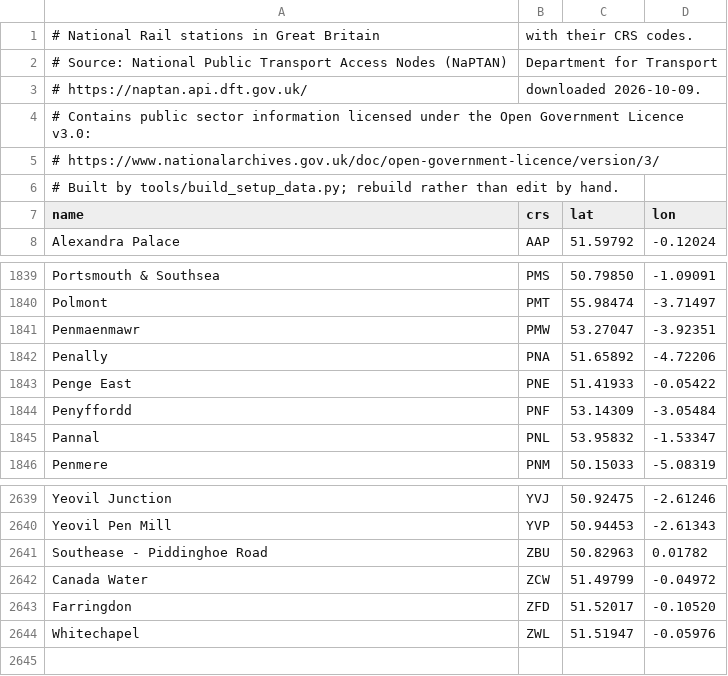
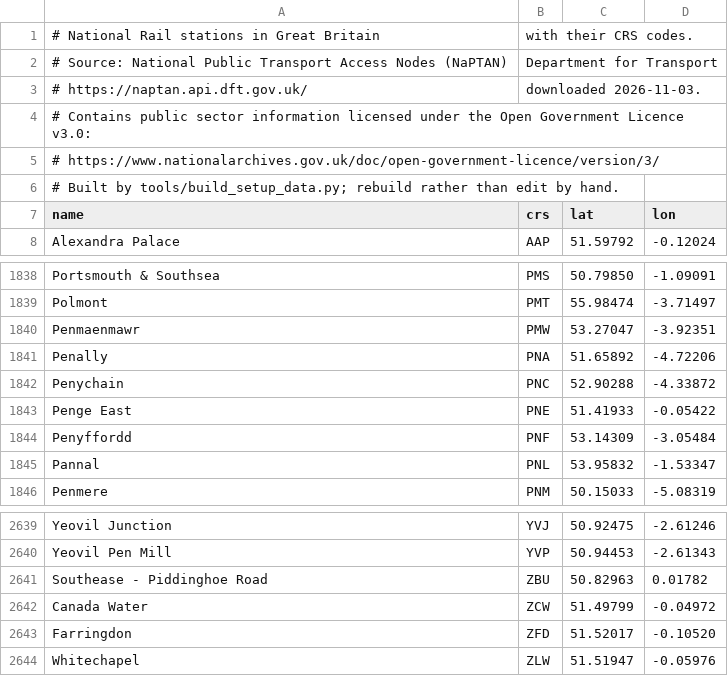
Before and after one commit to acornelissen/twobells, a CSV file: src/twobells/data/gb_stations.csv, drawn as a sheet; only a part is shown, gaps mark what is left out; the diff covers the shown part only.

```diff
--- a/src/twobells/data/gb_stations.csv
+++ b/src/twobells/data/gb_stations.csv
@@ -2,3 +2,3 @@
 # Source: National Public Transport Access Nodes (NaPTAN), Department for Transport,
-# https://naptan.api.dft.gov.uk/ , downloaded 2026-10-09.
+# https://naptan.api.dft.gov.uk/ , downloaded 2026-11-03.
 # Contains public sector information licensed under the Open Government Licence v3.0:
@@ -1842,2 +1841,3 @@ Penmaenmawr,PMW,53.27047,-3.92351
 Penally,PNA,51.65892,-4.72206
+Penychain,PNC,52.90288,-4.33872
 Penge East,PNE,51.41933,-0.05422
@@ -2643,2 +2643,2 @@ Canada Water,ZCW,51.49799,-0.04972
 Farringdon,ZFD,51.52017,-0.10520
-Whitechapel,ZWL,51.51947,-0.05976
+Whitechapel,ZLW,51.51947,-0.05976
```
Also changed, not shown: 2 added rows and 3 removed rows elsewhere in this file, src/twobells/data/london_stops.csv, src/twobells/data/metrolink_stops.csv, 1 other file.
